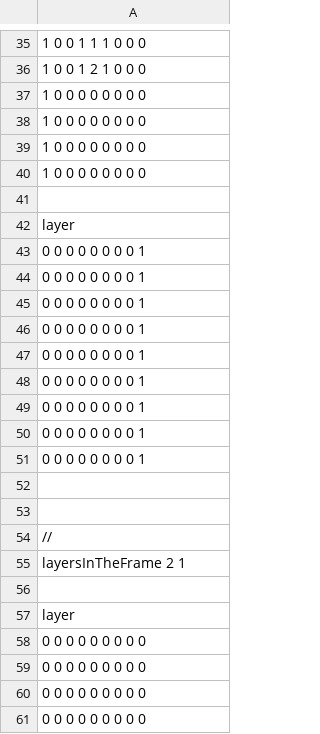
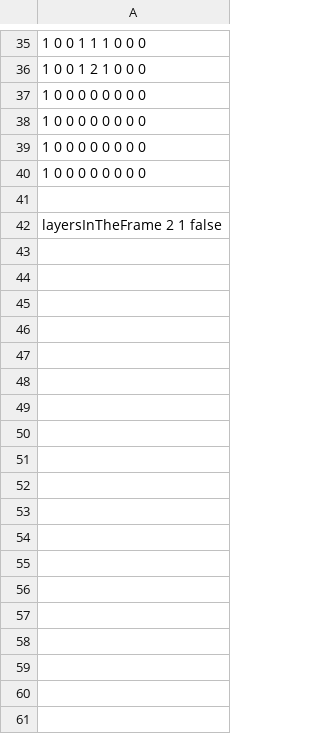
Before and after one commit to JunyaSugita/LayerProto, a CSV file: Resources/StageCSV/stage8.csv, drawn as a sheet; only a part is shown, gaps mark what is left out; removed rows and columns are numbered as before the commit, all else as after; the diff covers the shown part only; the diff names each change by its address in the sheet, - before the commit and + after, or states it on an @@ line.

Commit message:
stage8変更

```diff
--- a/Resources/StageCSV/stage8.csv
+++ b/Resources/StageCSV/stage8.csv
-A42: layer
+A42: layersInTheFrame 2 1 false
-row 43: 0 0 0 0 0 0 0 0 1
-row 44: 0 0 0 0 0 0 0 0 1
-row 45: 0 0 0 0 0 0 0 0 1
-row 46: 0 0 0 0 0 0 0 0 1
-row 47: 0 0 0 0 0 0 0 0 1
-row 48: 0 0 0 0 0 0 0 0 1
-row 49: 0 0 0 0 0 0 0 0 1
-row 50: 0 0 0 0 0 0 0 0 1
-row 51: 0 0 0 0 0 0 0 0 1
-row 52: (empty)
-row 53: (empty)
-row 54: //
-row 55: layersInTheFrame 2 1
-row 56: (empty)
-row 57: layer
-row 58: 0 0 0 0 0 0 0 0 0
-row 59: 0 0 0 0 0 0 0 0 0
-row 60: 0 0 0 0 0 0 0 0 0
-row 61: 0 0 0 0 0 0 0 0 0
```
Also changed, not shown: 3 added rows, 19 removed rows, 7 moved rows and 2 edited cells elsewhere in this file.
